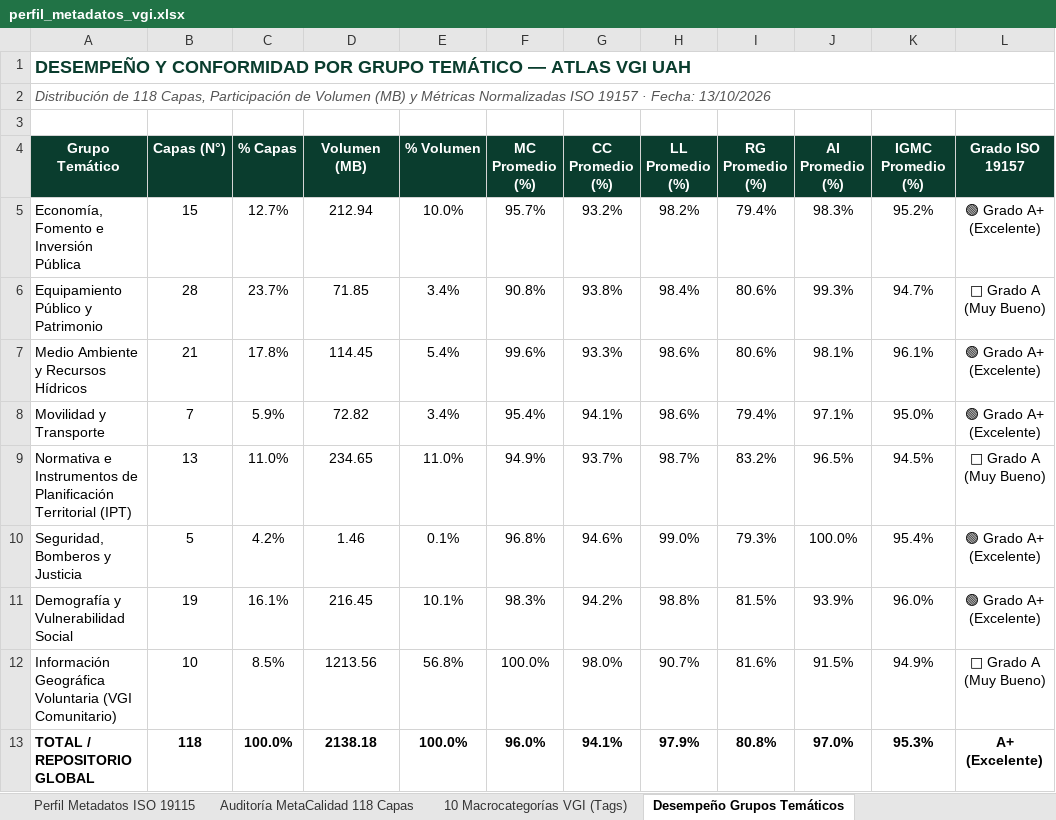
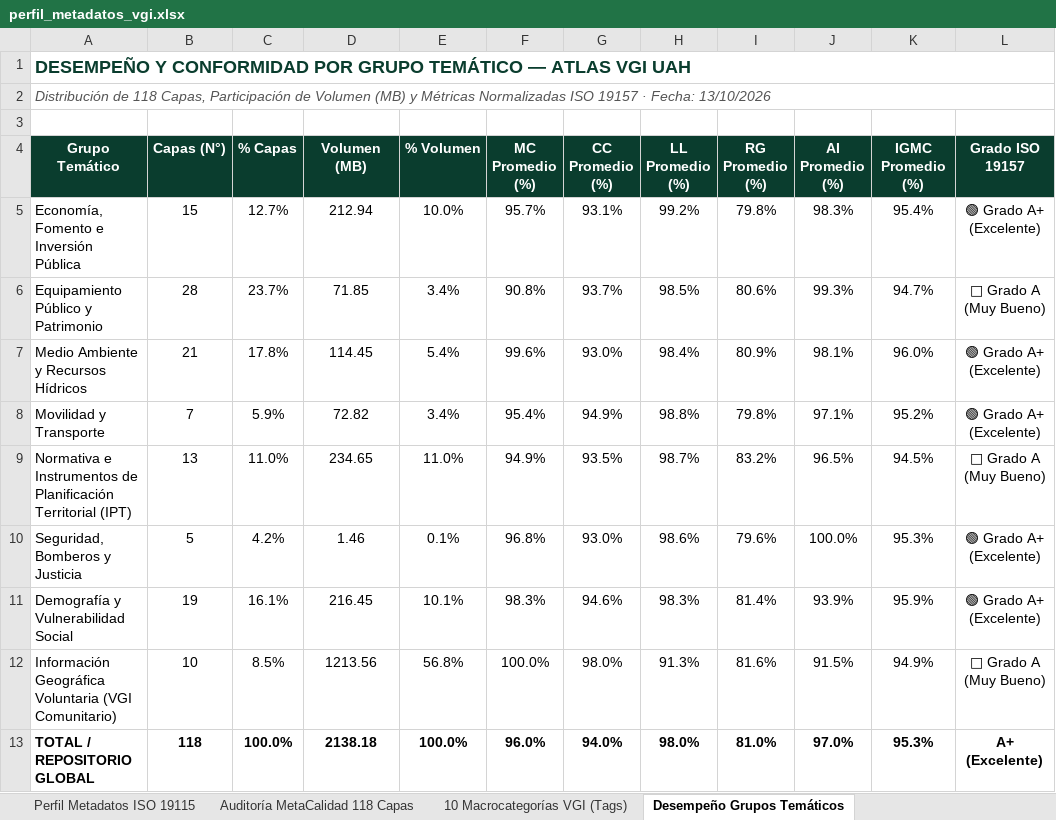
Before and after one commit to GEOJOTA/atlas_vgi_territorial, an Excel workbook: docs/perfil_metadatos_vgi.xlsx, sheet Desempeño Grupos Temáticos, drawn as a sheet; values as stored, in another font and other column widths than the file's, no borders; the diff names each change by its address in the sheet, - before the commit and + after, or states it on an @@ line.

```diff
--- a/docs/perfil_metadatos_vgi.xlsx (sheet Desempeño Grupos Temáticos)
+++ b/docs/perfil_metadatos_vgi.xlsx (sheet Desempeño Grupos Temáticos)
-G5 (CC Promedio (%)): 93.2%
+G5 (CC Promedio (%)): 93.1%
-H5 (LL Promedio (%)): 98.2%
+H5 (LL Promedio (%)): 99.2%
-I5 (RG Promedio (%)): 79.4%
+I5 (RG Promedio (%)): 79.8%
-K5 (IGMC Promedio (%)): 95.2%
+K5 (IGMC Promedio (%)): 95.4%
-G6 (CC Promedio (%)): 93.8%
+G6 (CC Promedio (%)): 93.7%
-H6 (LL Promedio (%)): 98.4%
+H6 (LL Promedio (%)): 98.5%
-G7 (CC Promedio (%)): 93.3%
+G7 (CC Promedio (%)): 93.0%
-H7 (LL Promedio (%)): 98.6%
+H7 (LL Promedio (%)): 98.4%
-I7 (RG Promedio (%)): 80.6%
+I7 (RG Promedio (%)): 80.9%
-K7 (IGMC Promedio (%)): 96.1%
+K7 (IGMC Promedio (%)): 96.0%
-G8 (CC Promedio (%)): 94.1%
+G8 (CC Promedio (%)): 94.9%
-H8 (LL Promedio (%)): 98.6%
+H8 (LL Promedio (%)): 98.8%
-I8 (RG Promedio (%)): 79.4%
+I8 (RG Promedio (%)): 79.8%
-K8 (IGMC Promedio (%)): 95.0%
+K8 (IGMC Promedio (%)): 95.2%
-G9 (CC Promedio (%)): 93.7%
+G9 (CC Promedio (%)): 93.5%
-G10 (CC Promedio (%)): 94.6%
+G10 (CC Promedio (%)): 93.0%
-H10 (LL Promedio (%)): 99.0%
+H10 (LL Promedio (%)): 98.6%
-I10 (RG Promedio (%)): 79.3%
+I10 (RG Promedio (%)): 79.6%
-K10 (IGMC Promedio (%)): 95.4%
+K10 (IGMC Promedio (%)): 95.3%
-G11 (CC Promedio (%)): 94.2%
+G11 (CC Promedio (%)): 94.6%
-H11 (LL Promedio (%)): 98.8%
+H11 (LL Promedio (%)): 98.3%
-I11 (RG Promedio (%)): 81.5%
+I11 (RG Promedio (%)): 81.4%
-K11 (IGMC Promedio (%)): 96.0%
+K11 (IGMC Promedio (%)): 95.9%
-H12 (LL Promedio (%)): 90.7%
+H12 (LL Promedio (%)): 91.3%
-G13 (CC Promedio (%)): 94.1%
+G13 (CC Promedio (%)): 94.0%
-H13 (LL Promedio (%)): 97.9%
+H13 (LL Promedio (%)): 98.0%
-I13 (RG Promedio (%)): 80.8%
+I13 (RG Promedio (%)): 81.0%
```
Also changed, not shown: sheet Auditoría MetaCalidad 118 Capas, sheet 10 Macrocategorías VGI (Tags), src/docs/perfil_metadatos_vgi.xlsx, 11 other files.
